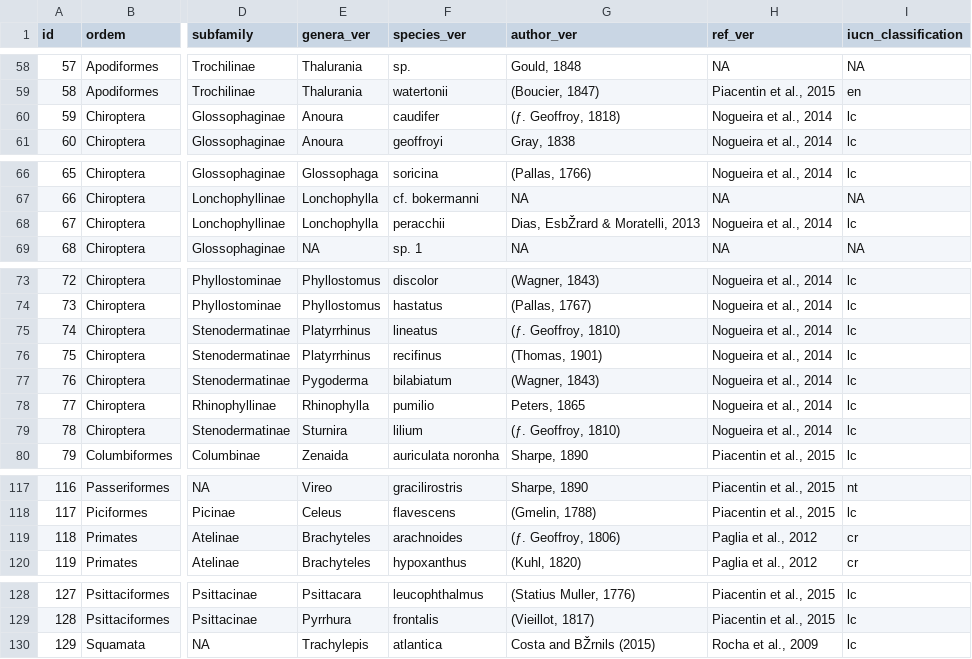
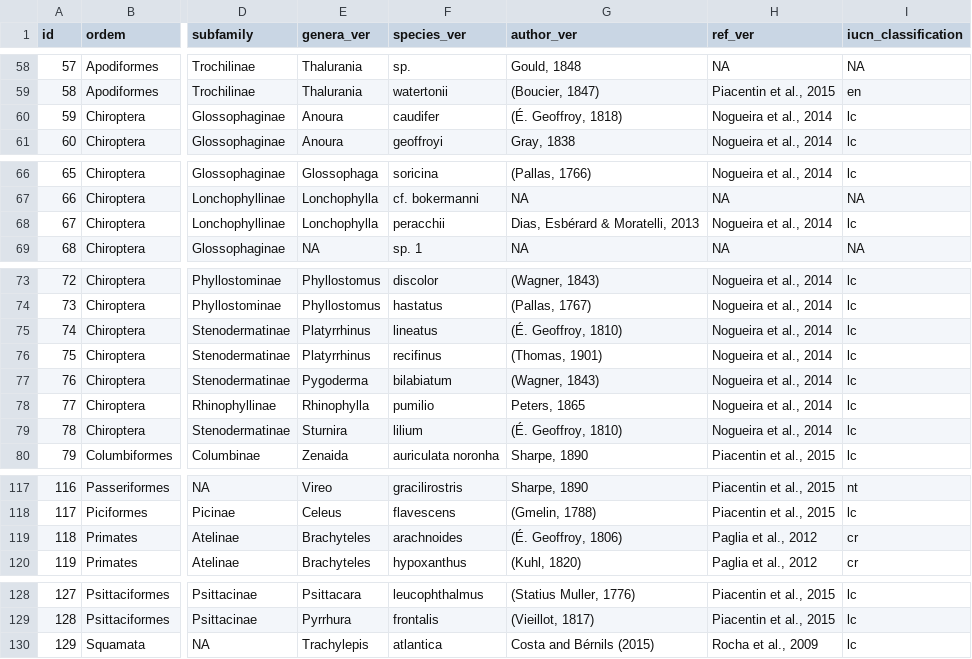
Before and after one commit to joiceiamara/ATLANTIC_POLLINATION, a CSV file: DATASET/ATLANTIC-floverint_vert.csv, drawn as a sheet; only a part is shown, gaps mark what is left out; the diff names each change by its address in the sheet, - before the commit and + after, or states it on an @@ line.

Commit message:
Update ATLANTIC-floverint_vert.csv

```diff
--- a/DATASET/ATLANTIC-floverint_vert.csv
+++ b/DATASET/ATLANTIC-floverint_vert.csv
-G60 (author_ver): (ƒ. Geoffroy, 1818)
+G60 (author_ver): (É. Geoffroy, 1818)
-G68 (author_ver): Dias, EsbŽrard & Moratelli, 2013
+G68 (author_ver): Dias, Esbérard & Moratelli, 2013
-G75 (author_ver): (ƒ. Geoffroy, 1810)
+G75 (author_ver): (É. Geoffroy, 1810)
-G79 (author_ver): (ƒ. Geoffroy, 1810)
+G79 (author_ver): (É. Geoffroy, 1810)
-G119 (author_ver): (ƒ. Geoffroy, 1806)
+G119 (author_ver): (É. Geoffroy, 1806)
-G130 (author_ver): Costa and BŽrnils (2015)
+G130 (author_ver): Costa and Bérnils (2015)
```
